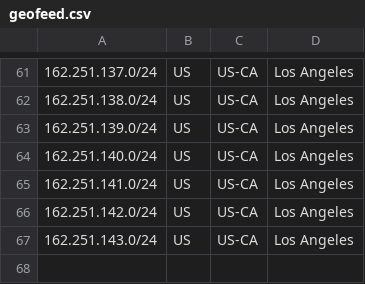
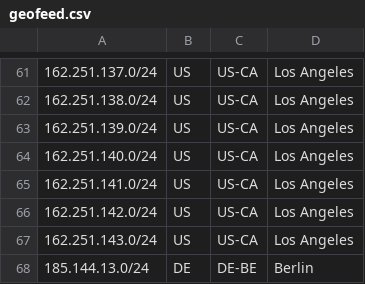
Before and after one commit to gayatrikale1549-maker/geofeed, a CSV file: geofeed.csv, drawn as a sheet; only a part is shown, gaps mark what is left out; the diff names each change by its address in the sheet, - before the commit and + after, or states it on an @@ line.

Commit message:
Update geofeed.csv

```diff
--- a/geofeed.csv
+++ b/geofeed.csv
+row 68: 185.144.13.0/24 | DE | DE-BE | Berlin
```
